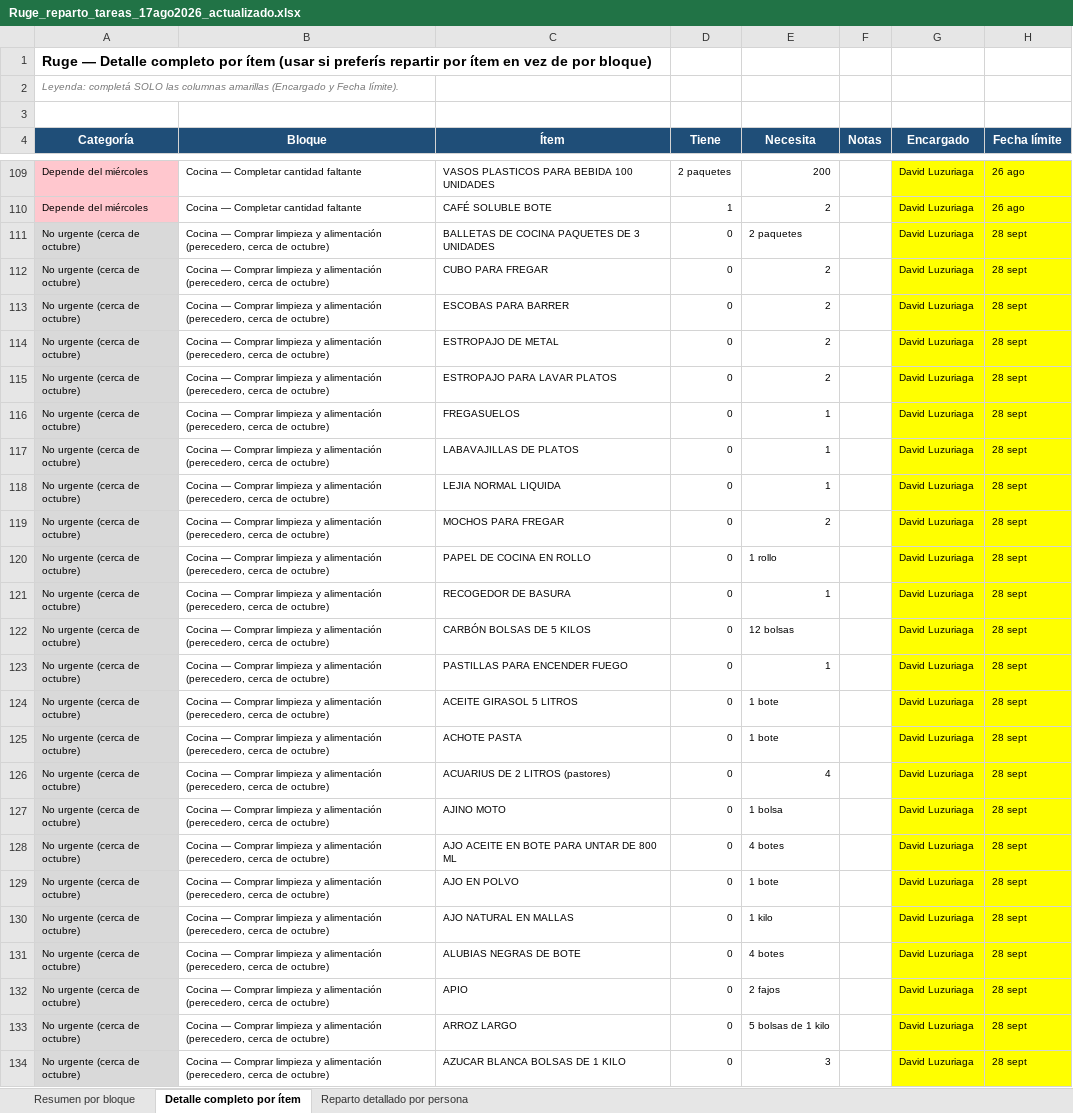
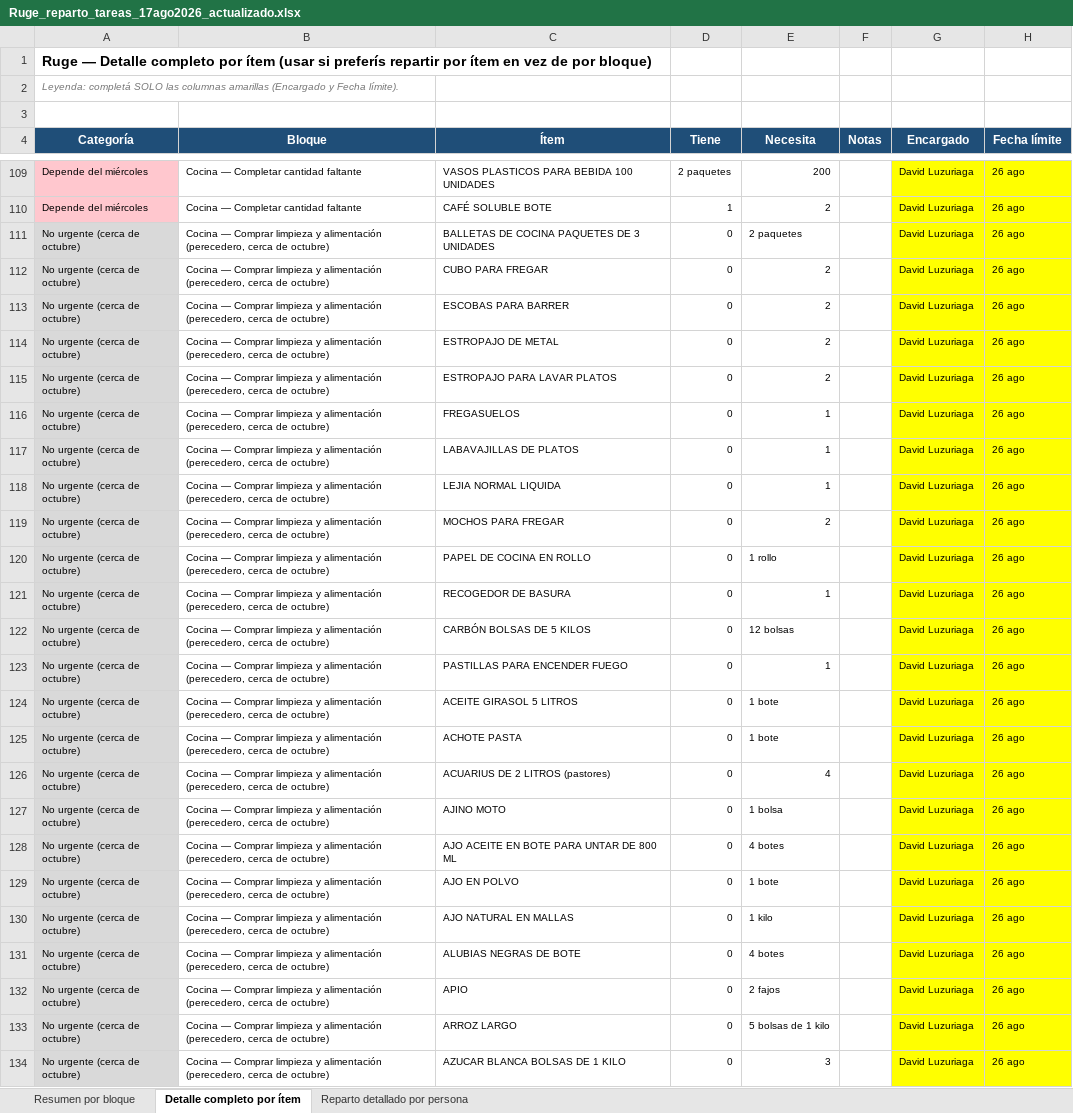
Before and after one commit to infogotir-cyber/ui-ux-skill, an Excel workbook: mariano-os/areas/ministerio/recursos/Ruge_reparto_tareas_17ago2026_actualizado.xlsx, sheet Detalle completo por ítem, drawn as a sheet; only a part is shown, gaps mark what is left out; values as stored, in another font and other column widths than the file's, no borders; the diff covers the shown part only; the diff names each change by its address in the sheet, - before the commit and + after, or states it on an @@ line.

```diff
--- a/mariano-os/areas/ministerio/recursos/Ruge_reparto_tareas_17ago2026_actualizado.xlsx (sheet Detalle completo por ítem)
+++ b/mariano-os/areas/ministerio/recursos/Ruge_reparto_tareas_17ago2026_actualizado.xlsx (sheet Detalle completo por ítem)
-H111:H134 (Fecha límite): 28 sept
+H111:H134 (Fecha límite): 26 ago
```
Also changed, not shown: 219 edited cells elsewhere in this sheet, sheet Resumen por bloque, mariano-os/areas/ministerio/recursos/Ruge_reparto_por_persona_17ago2026.xlsx, 2 other files.
